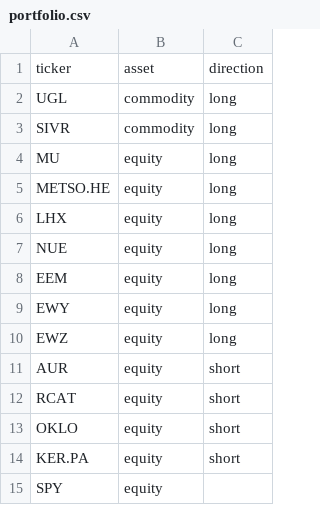
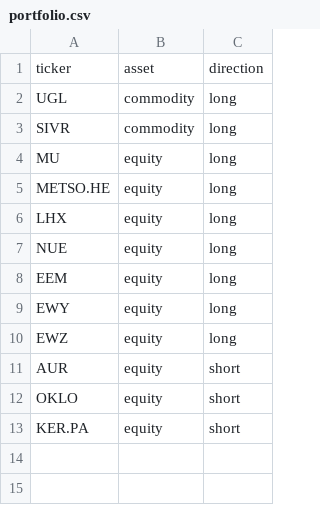
Before and after one commit to ShaivPandya/market-scripts, a CSV file: equities/universes/portfolio.csv, drawn as a sheet.

Commit message:
Update beta hedging
Compute betas of longs against SPY and shorts against IWM
Determine amount of SPY to short and IWM to long

```diff
--- a/equities/universes/portfolio.csv
+++ b/equities/universes/portfolio.csv
@@ -11,5 +11,3 @@ EWZ,equity,long
 AUR,equity,short
-RCAT,equity,short
 OKLO,equity,short
 KER.PA,equity,short
-SPY,equity,
```
Also changed, not shown: 2 other files.
